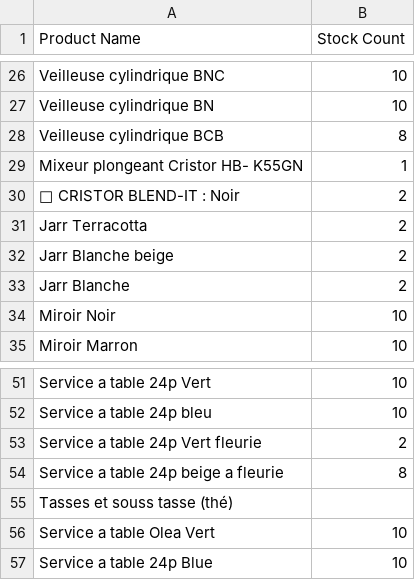
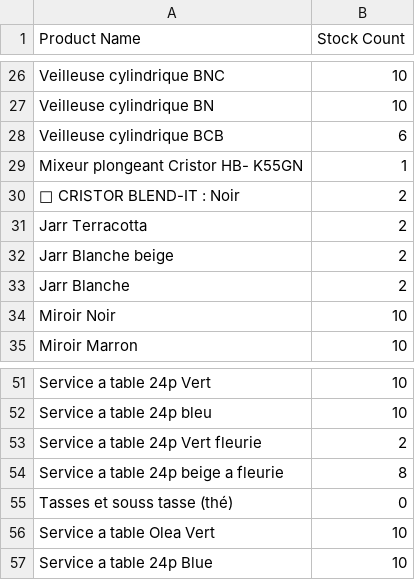
Before and after one commit to soumdeco713-hue/soumdeco, a CSV file: public/data/stock.csv, drawn as a sheet; only a part is shown, gaps mark what is left out.

```diff
--- a/public/data/stock.csv
+++ b/public/data/stock.csv
@@ -27,3 +27,3 @@
 "Veilleuse cylindrique BN","10"
-"Veilleuse cylindrique BCB","8"
+"Veilleuse cylindrique BCB","6"
 "Mixeur plongeant Cristor HB- K55GN","1"
@@ -54,3 +54,3 @@
 "Service a table 24p beige a fleurie","8"
-"Tasses et souss tasse (thé)",""
+"Tasses et souss tasse (thé)","0"
 "Service a table Olea Vert ","10"
```
Also changed, not shown: 3 other files.
